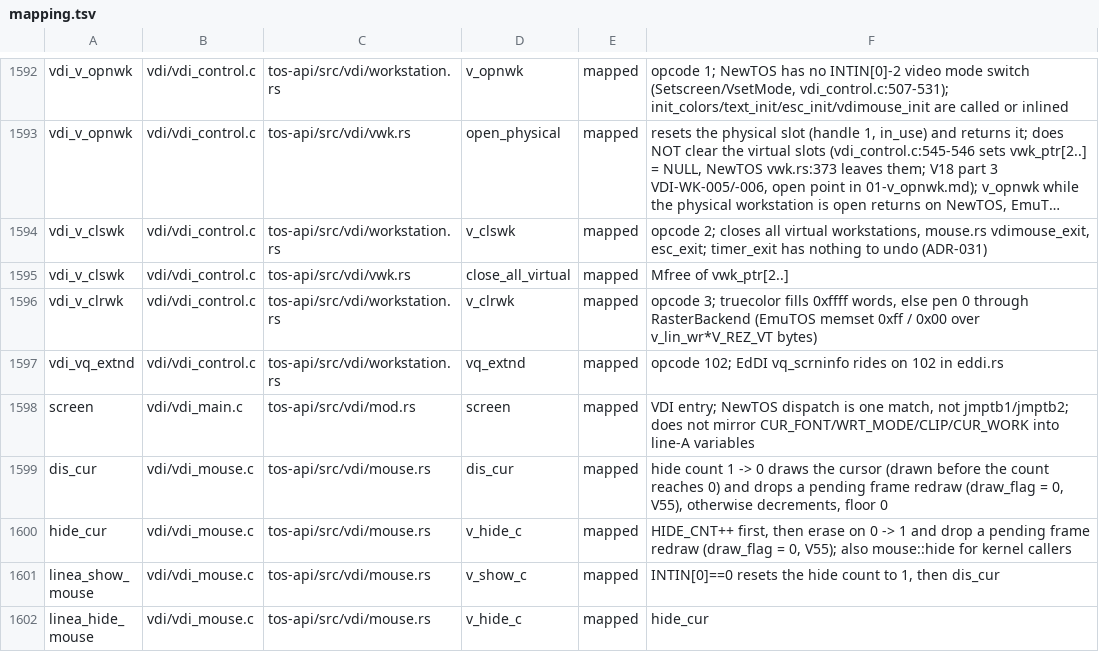
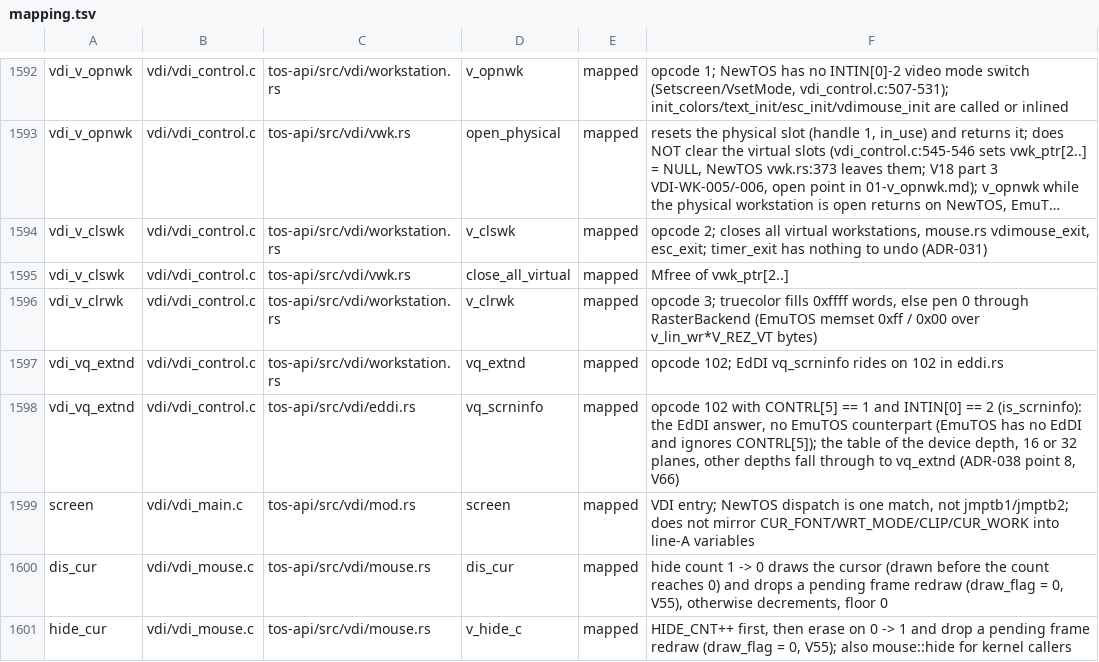
Before and after one commit to tuxie01/NewTOS, a TSV file: docs/analysis/deps/mapping.tsv, drawn as a sheet; only a part is shown, gaps mark what is left out; the shorter side is filled out with more unchanged rows; long unchanged cells end in ….

```diff
--- a/docs/analysis/deps/mapping.tsv
+++ b/docs/analysis/deps/mapping.tsv
@@ -1597,2 +1597,3 @@ vdi_v_clrwk	vdi/vdi_control.c	tos-api/src/vdi/workstation.rs	v_clrwk	mapped	opco
 vdi_vq_extnd	vdi/vdi_control.c	tos-api/src/vdi/workstation.rs	vq_extnd	mapped	opcode 102; EdDI vq_scrninfo rides on 102 in eddi.rs
+vdi_vq_extnd	vdi/vdi_control.c	tos-api/src/vdi/eddi.rs	vq_scrninfo	mapped	opcode 102 with CONTRL[5] == 1 and INTIN[0] == 2 (is_scrninfo): the EdDI answer, no EmuTOS counterpart (EmuTOS has no EdDI and ignores CONTRL[5]); the table of the device depth, 16 or 32 planes, other depths fall through to vq_extnd (ADR-038 point 8, V66)
 screen	vdi/vdi_main.c	tos-api/src/vdi/mod.rs	screen	mapped	VDI entry; NewTOS dispatch is one match, not jmptb1/jmptb2; does not mirror CUR_FONT/WRT_MODE/CLIP/CUR_WORK into line-A variables
```
Also changed, not shown: 9 other files.
